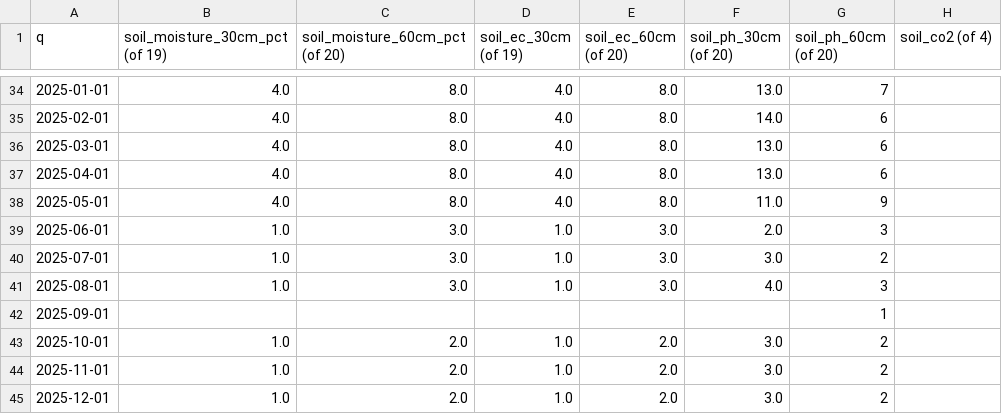
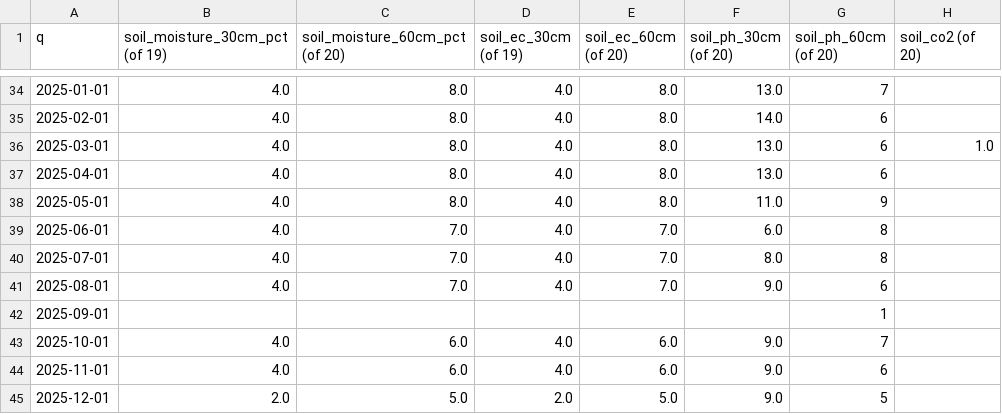
Before and after one commit to dirkpaessler/carbdown_xxl_lysimeter_2022_2026, a CSV file: data/monitoring_sensor_survivorship.csv, drawn as a sheet; only a part is shown, gaps mark what is left out; the diff covers the shown part only.

```diff
--- a/data/monitoring_sensor_survivorship.csv
+++ b/data/monitoring_sensor_survivorship.csv
@@ -1 +1 @@
-q,soil_moisture_30cm_pct (of 19),soil_moisture_60cm_pct (of 20),soil_ec_30cm (of 19),soil_ec_60cm (of 20),soil_ph_30cm (of 20),soil_ph_60cm (of 20),soil_co2 (of 4)
+q,soil_moisture_30cm_pct (of 19),soil_moisture_60cm_pct (of 20),soil_ec_30cm (of 19),soil_ec_60cm (of 20),soil_ph_30cm (of 20),soil_ph_60cm (of 20),soil_co2 (of 20)
@@ -35,11 +35,11 @@ q,soil_moisture_30cm_pct (of 19),soil_moisture_60cm_pct (of 20),soil_ec_30cm (of
 2025-02-01,4.0,8.0,4.0,8.0,14.0,6,
-2025-03-01,4.0,8.0,4.0,8.0,13.0,6,
+2025-03-01,4.0,8.0,4.0,8.0,13.0,6,1.0
 2025-04-01,4.0,8.0,4.0,8.0,13.0,6,
 2025-05-01,4.0,8.0,4.0,8.0,11.0,9,
-2025-06-01,1.0,3.0,1.0,3.0,2.0,3,
-2025-07-01,1.0,3.0,1.0,3.0,3.0,2,
-2025-08-01,1.0,3.0,1.0,3.0,4.0,3,
+2025-06-01,4.0,7.0,4.0,7.0,6.0,8,
+2025-07-01,4.0,7.0,4.0,7.0,8.0,8,
+2025-08-01,4.0,7.0,4.0,7.0,9.0,6,
 2025-09-01,,,,,,1,
-2025-10-01,1.0,2.0,1.0,2.0,3.0,2,
-2025-11-01,1.0,2.0,1.0,2.0,3.0,2,
-2025-12-01,1.0,2.0,1.0,2.0,3.0,2,
+2025-10-01,4.0,6.0,4.0,6.0,9.0,7,
+2025-11-01,4.0,6.0,4.0,6.0,9.0,6,
+2025-12-01,2.0,5.0,2.0,5.0,9.0,5,
```
Also changed, not shown: 27 edited cells elsewhere in this file, 3 other files.
